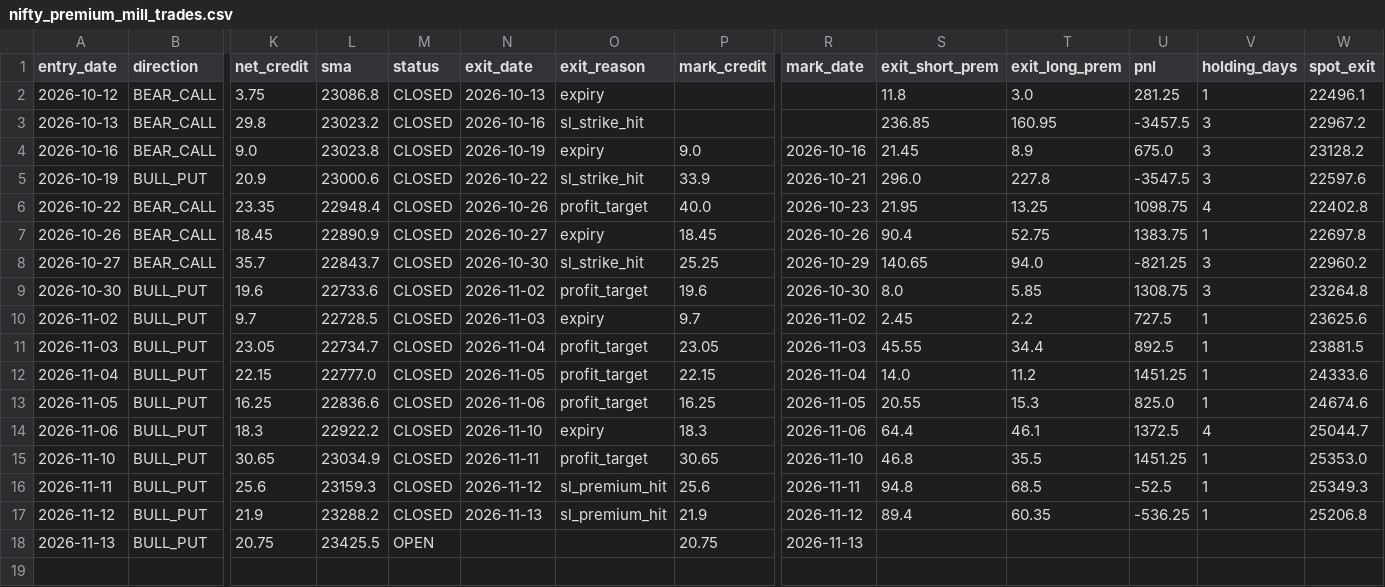
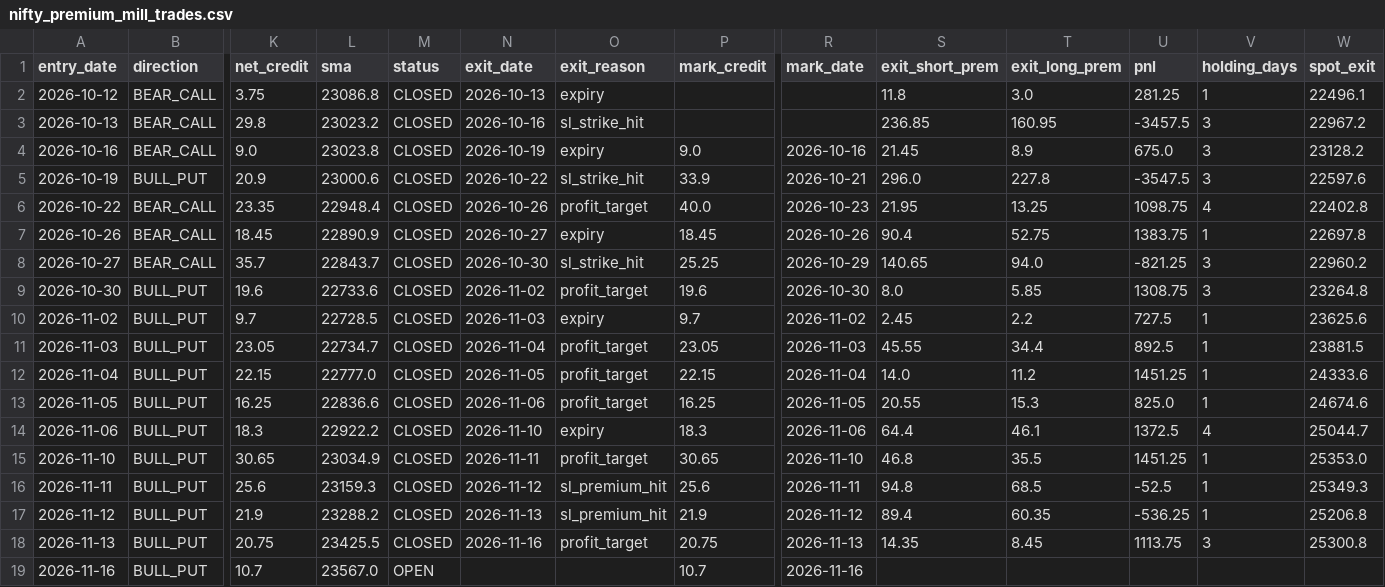
Before and after one commit to anilsahu89/My-world, a CSV file: scanners/papertrades/nifty_premium_mill_trades.csv, drawn as a sheet; only a part is shown, gaps mark what is left out; rows hold the shown columns only; the diff names each change by its address in the sheet, - before the commit and + after, or states it on an @@ line.

Commit message:
chore: paper trade state 2026-11-16T10:15Z

```diff
--- a/scanners/papertrades/nifty_premium_mill_trades.csv
+++ b/scanners/papertrades/nifty_premium_mill_trades.csv
-M18 (status): OPEN
+M18 (status): CLOSED
-N18 (exit_date): (empty)
+N18 (exit_date): 2026-11-16
-O18 (exit_reason): (empty)
+O18 (exit_reason): profit_target
-S18 (exit_short_prem): (empty)
+S18 (exit_short_prem): 14.35
-T18 (exit_long_prem): (empty)
+T18 (exit_long_prem): 8.45
-U18 (pnl): (empty)
+U18 (pnl): 1113.75
-V18 (holding_days): (empty)
+V18 (holding_days): 3
-W18 (spot_exit): (empty)
+W18 (spot_exit): 25300.8
+row 19: 2026-11-16 | BULL_PUT | 10.7 | 23567.0 | OPEN |  |  | 10.7 | 2026-11-16
```
Also changed, not shown: scanners/papertrades/daily_theta_trades.csv, 17 other files.
